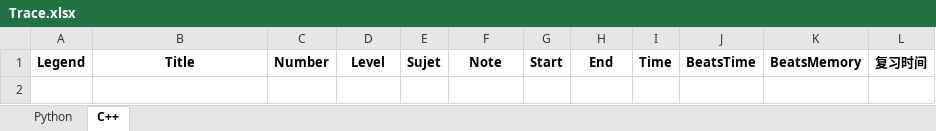
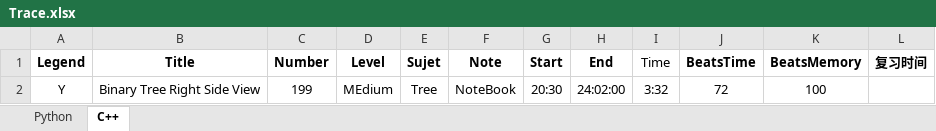
Before and after one commit to GuoYunZheSE/Leetcode, an Excel workbook: Trace.xlsx, sheet C++, drawn as a sheet; values as stored, in another font and other column widths than the file's, no borders; the diff names each change by its address in the sheet, - before the commit and + after, or states it on an @@ line.

```diff
--- a/Trace.xlsx (sheet C++)
+++ b/Trace.xlsx (sheet C++)
-I1 bold: on
+I1 bold: off
+row 2: Y | Binary Tree Right Side View | 199 | MEdium | Tree | NoteBook | 20:30 | 24:02:00 | 3:32 | 72 | 100
```
Also changed, not shown: sheet Python, 8 other files.
